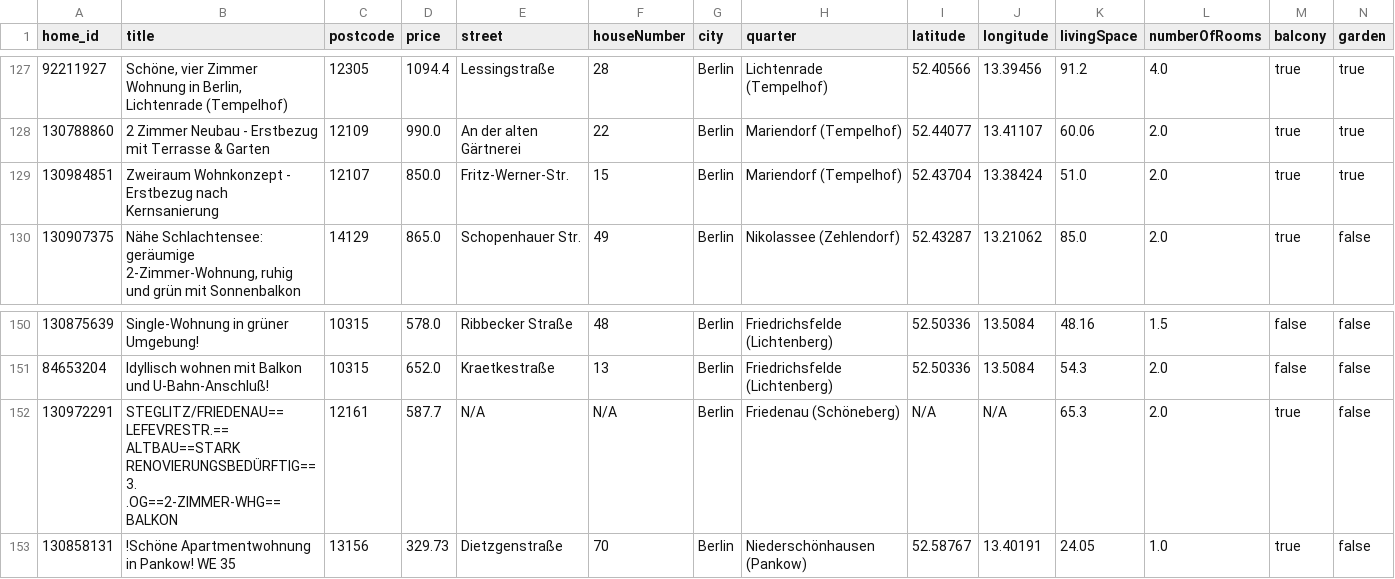
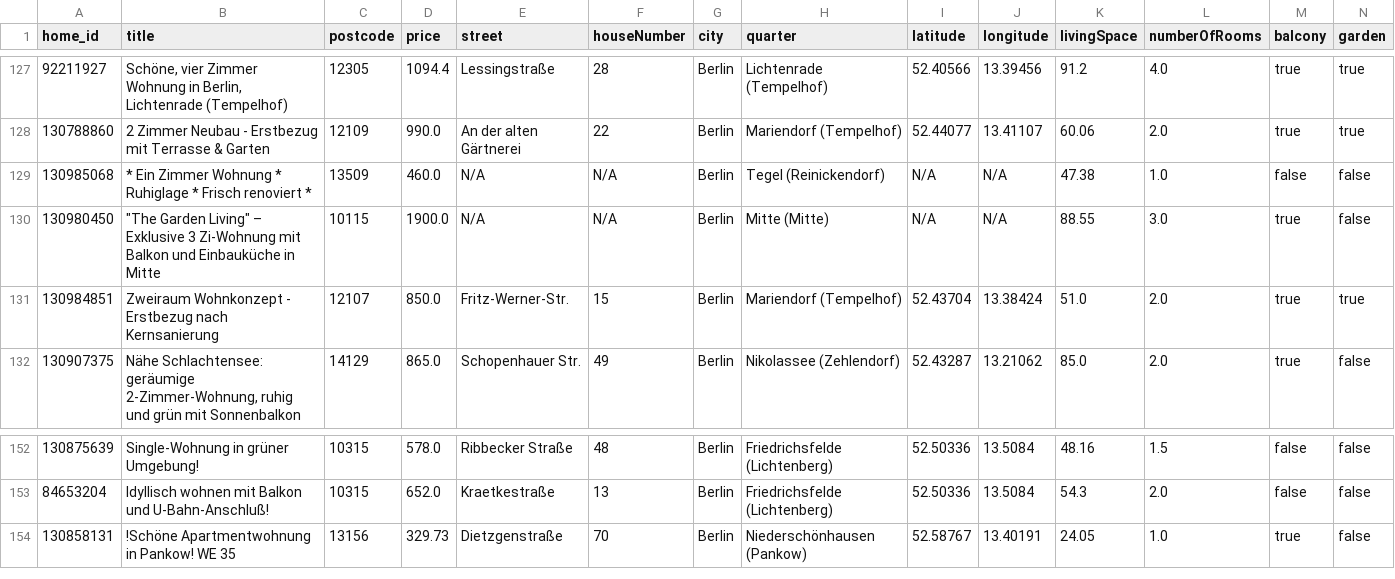
Before and after one commit to widadmogral/urutu-rent-home, a CSV file: listings.csv, drawn as a sheet; only a part is shown, gaps mark what is left out; removed rows and columns are numbered as before the commit, all else as after; rows hold the shown columns only; the diff names each change by its address in the sheet, - before the commit and + after, or states it on an @@ line.

```diff
--- a/listings.csv
+++ b/listings.csv
+row 129: 130985068 | * Ein Zimmer Wohnung * Ruhiglage * Frisch renoviert * | 13509 | 460.0 | N/A | N/A | Berlin | Tegel (Reinickendorf) | N/A | N/A | 47.38 | 1.0 | false | false
+row 130: 130980450 | "The Garden Living" – Exklusive 3 Zi-Wohnung mit Balkon und Einbauküche in Mitte | 10115 | 1900.0 | N/A | N/A | Berlin | Mitte (Mitte) | N/A | N/A | 88.55 | 3.0 | true | false
-row 152: 130972291 | STEGLITZ/FRIEDENAU==LEFEVRESTR.== ALTBAU==STARK RENOVIERUNGSBEDÜRFTIG== 3. .OG==2-ZIMMER-WHG==BALKON | 12161 | 587.7 | N/A | N/A | Berlin | Friedenau (Schöneberg) | N/A | N/A | 65.3 | 2.0 | true | false
```
